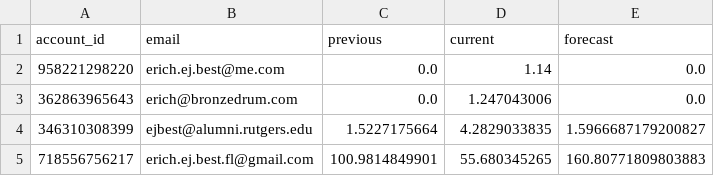
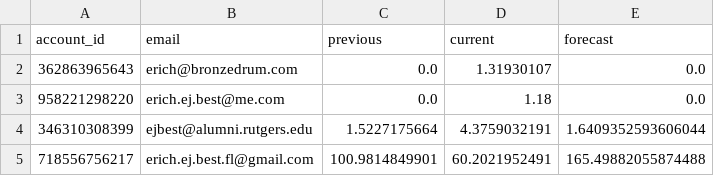
Before and after one commit to ejbest/aws-python-programs, a CSV file: cost.csv, drawn as a sheet.

```diff
--- a/cost.csv
+++ b/cost.csv
@@ -1,5 +1,5 @@
 account_id,email,previous,current,forecast
-958221298220,erich.ej.best@me.com,0.0,1.14,0.0
-362863965643,erich@bronzedrum.com,0.0,1.247043006,0.0
-346310308399,ejbest@alumni.rutgers.edu,1.5227175664,4.2829033835,1.5966687179200827
-718556756217,erich.ej.best.fl@gmail.com,100.9814849901,55.680345265,160.80771809803883
+362863965643,erich@bronzedrum.com,0.0,1.31930107,0.0
+958221298220,erich.ej.best@me.com,0.0,1.18,0.0
+346310308399,ejbest@alumni.rutgers.edu,1.5227175664,4.3759032191,1.6409352593606044
+718556756217,erich.ej.best.fl@gmail.com,100.9814849901,60.2021952491,165.49882055874488
```
Also changed, not shown: 7 other files.
